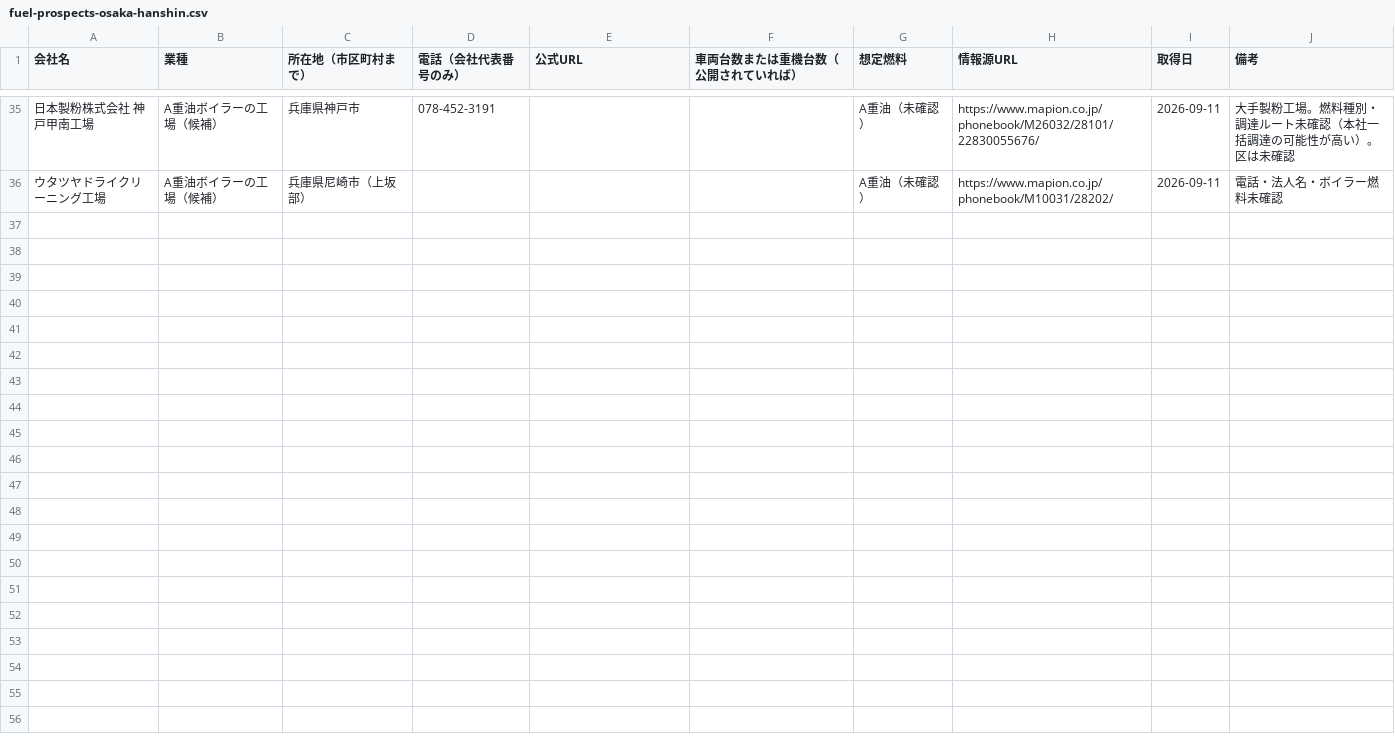
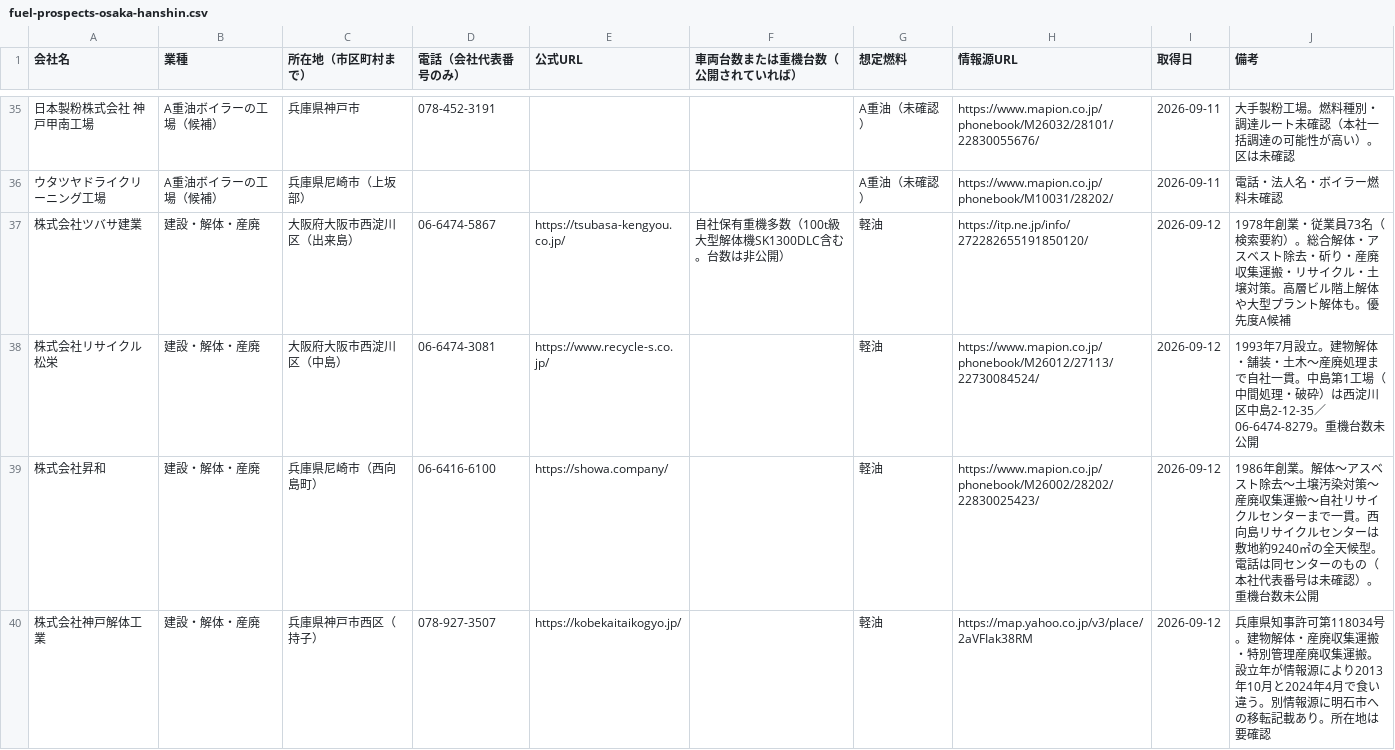
Before and after one commit to daikiiwasaki59-max/corly-os, a CSV file: docs/research/fuel-prospects-osaka-hanshin.csv, drawn as a sheet; only a part is shown, gaps mark what is left out; the diff covers the shown part only.

```diff
--- a/docs/research/fuel-prospects-osaka-hanshin.csv
+++ b/docs/research/fuel-prospects-osaka-hanshin.csv
@@ -36 +36,5 @@
 ウタツヤドライクリーニング工場,A重油ボイラーの工場（候補）,兵庫県尼崎市（上坂部）,,,,A重油（未確認）,https://www.mapion.co.jp/phonebook/M10031/28202/,2026-09-11,電話・法人名・ボイラー燃料未確認
+株式会社ツバサ建業,建設・解体・産廃,大阪府大阪市西淀川区（出来島）,06-6474-5867,https://tsubasa-kengyou.co.jp/,自社保有重機多数（100t級大型解体機SK1300DLC含む。台数は非公開）,軽油,https://itp.ne.jp/info/272282655191850120/,2026-09-12,1978年創業・従業員73名（検索要約）。総合解体・アスベスト除去・斫り・産廃収集運搬・リサイクル・土壌対策。高層ビル階上解体や大型プラント解体も。優先度A候補
+株式会社リサイクル松栄,建設・解体・産廃,大阪府大阪市西淀川区（中島）,06-6474-3081,https://www.recycle-s.co.jp/,,軽油,https://www.mapion.co.jp/phonebook/M26012/27113/22730084524/,2026-09-12,1993年7月設立。建物解体・舗装・土木〜産廃処理まで自社一貫。中島第1工場（中間処理・破砕）は西淀川区中島2-12-35／06-6474-8279。重機台数未公開
+株式会社昇和,建設・解体・産廃,兵庫県尼崎市（西向島町）,06-6416-6100,https://showa.company/,,軽油,https://www.mapion.co.jp/phonebook/M26002/28202/22830025423/,2026-09-12,1986年創業。解体〜アスベスト除去〜土壌汚染対策〜産廃収集運搬〜自社リサイクルセンターまで一貫。西向島リサイクルセンターは敷地約9240㎡の全天候型。電話は同センターのもの（本社代表番号は未確認）。重機台数未公開
+株式会社神戸解体工業,建設・解体・産廃,兵庫県神戸市西区（持子）,078-927-3507,https://kobekaitaikogyo.jp/,,軽油,https://map.yahoo.co.jp/v3/place/2aVFIak38RM,2026-09-12,兵庫県知事許可第118034号。建物解体・産廃収集運搬・特別管理産廃収集運搬。設立年が情報源により2013年10月と2024年4月で食い違う。別情報源に明石市への移転記載あり。所在地は要確認
```
Also changed, not shown: 3 added rows elsewhere in this file, 6 other files.
